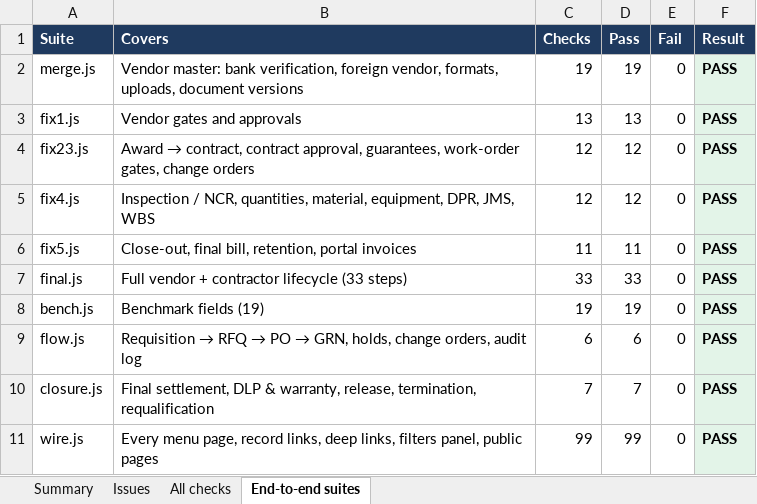
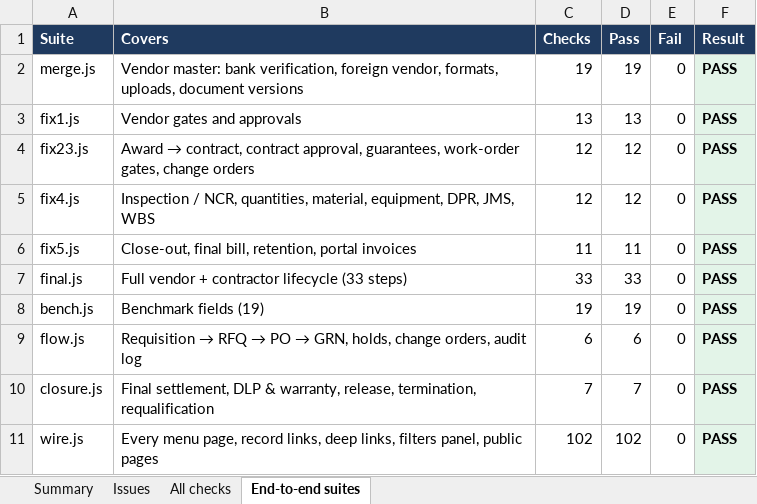
Before and after one commit to Harrsh25/Harrsh25, an Excel workbook: nebullaone/docs/UAT_Report_NebullaOne.xlsx, sheet End-to-end suites, drawn as a sheet; values as stored, in another font and other column widths than the file's, no borders; the diff names each change by its address in the sheet, - before the commit and + after, or states it on an @@ line.

```diff
--- a/nebullaone/docs/UAT_Report_NebullaOne.xlsx (sheet End-to-end suites)
+++ b/nebullaone/docs/UAT_Report_NebullaOne.xlsx (sheet End-to-end suites)
-C11 (Checks): 99
+C11 (Checks): 102
-D11 (Pass): 99
+D11 (Pass): 102
```
Also changed, not shown: sheet All checks, sheet Issues, sheet Summary, 3 other files.
